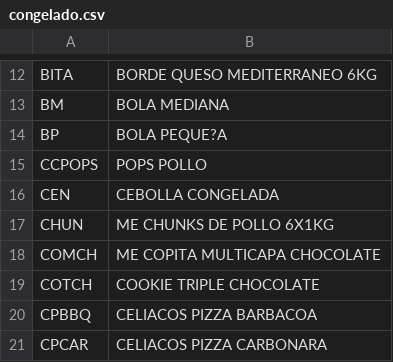
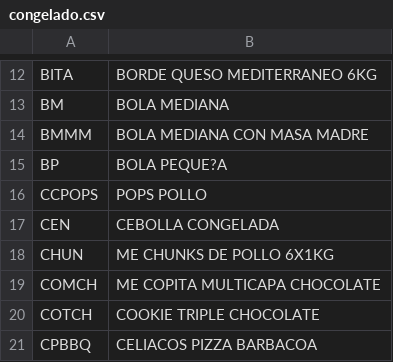
Before and after one commit to Telepipsa/pedido-camion, a CSV file: congelado.csv, drawn as a sheet; only a part is shown, gaps mark what is left out; the shorter side is filled out with more unchanged rows.

Commit message:
Masa madre y carrillera 2

```diff
--- a/congelado.csv
+++ b/congelado.csv
@@ -13,2 +13,3 @@ BITA,BORDE QUESO MEDITERRANEO 6KG
 BM,BOLA MEDIANA
+BMMM, BOLA MEDIANA CON MASA MADRE
 BP,BOLA PEQUE?A
```
